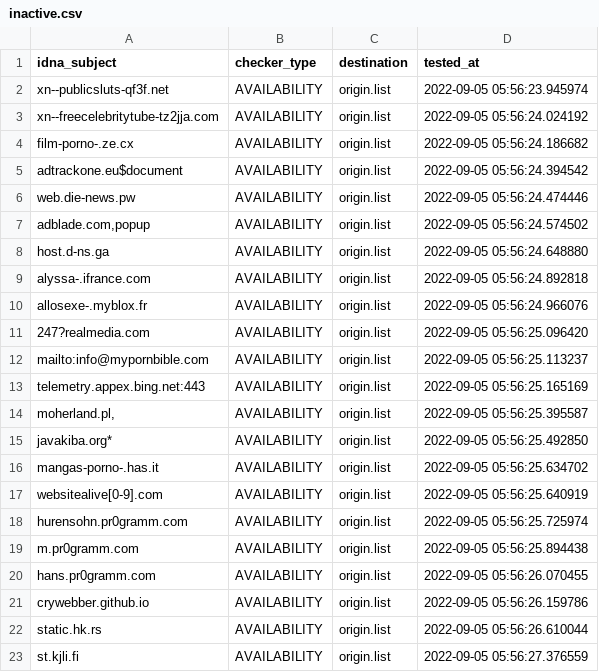
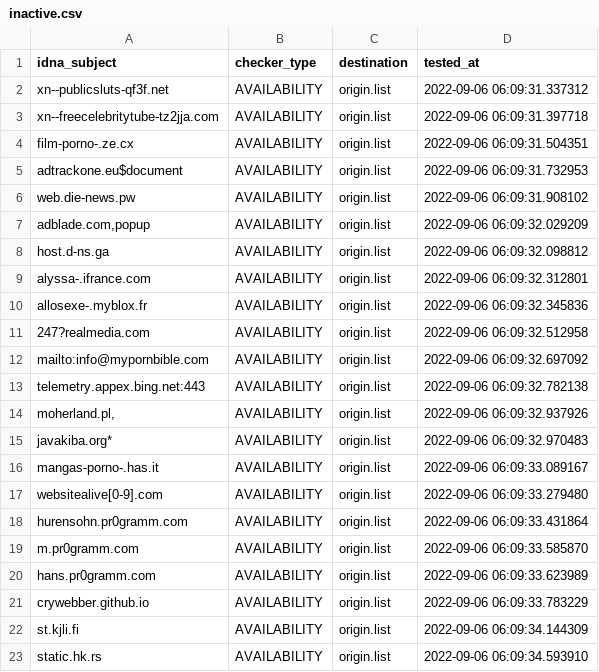
Before and after one commit to dead-hosts/repository-structure, a CSV file: .pyfunceble/inactive.csv, drawn as a sheet.

```diff
--- a/.pyfunceble/inactive.csv
+++ b/.pyfunceble/inactive.csv
@@ -1,23 +1,23 @@
 idna_subject,checker_type,destination,tested_at
-xn--publicsluts-qf3f.net,AVAILABILITY,origin.list,2022-09-05 05:56:23.945974
-xn--freecelebritytube-tz2jja.com,AVAILABILITY,origin.list,2022-09-05 05:56:24.024192
-film-porno-.ze.cx,AVAILABILITY,origin.list,2022-09-05 05:56:24.186682
-adtrackone.eu$document,AVAILABILITY,origin.list,2022-09-05 05:56:24.394542
-web.die-news.pw,AVAILABILITY,origin.list,2022-09-05 05:56:24.474446
-"adblade.com,popup",AVAILABILITY,origin.list,2022-09-05 05:56:24.574502
-host.d-ns.ga,AVAILABILITY,origin.list,2022-09-05 05:56:24.648880
-alyssa-.ifrance.com,AVAILABILITY,origin.list,2022-09-05 05:56:24.892818
-allosexe-.myblox.fr,AVAILABILITY,origin.list,2022-09-05 05:56:24.966076
-247?realmedia.com,AVAILABILITY,origin.list,2022-09-05 05:56:25.096420
-mailto:info@mypornbible.com,AVAILABILITY,origin.list,2022-09-05 05:56:25.113237
-telemetry.appex.bing.net:443,AVAILABILITY,origin.list,2022-09-05 05:56:25.165169
-"moherland.pl,",AVAILABILITY,origin.list,2022-09-05 05:56:25.395587
-javakiba.org*,AVAILABILITY,origin.list,2022-09-05 05:56:25.492850
-mangas-porno-.has.it,AVAILABILITY,origin.list,2022-09-05 05:56:25.634702
-websitealive[0-9].com,AVAILABILITY,origin.list,2022-09-05 05:56:25.640919
-hurensohn.pr0gramm.com,AVAILABILITY,origin.list,2022-09-05 05:56:25.725974
-m.pr0gramm.com,AVAILABILITY,origin.list,2022-09-05 05:56:25.894438
-hans.pr0gramm.com,AVAILABILITY,origin.list,2022-09-05 05:56:26.070455
-crywebber.github.io,AVAILABILITY,origin.list,2022-09-05 05:56:26.159786
-static.hk.rs,AVAILABILITY,origin.list,2022-09-05 05:56:26.610044
-st.kjli.fi,AVAILABILITY,origin.list,2022-09-05 05:56:27.376559
+xn--publicsluts-qf3f.net,AVAILABILITY,origin.list,2022-09-06 06:09:31.337312
+xn--freecelebritytube-tz2jja.com,AVAILABILITY,origin.list,2022-09-06 06:09:31.397718
+film-porno-.ze.cx,AVAILABILITY,origin.list,2022-09-06 06:09:31.504351
+adtrackone.eu$document,AVAILABILITY,origin.list,2022-09-06 06:09:31.732953
+web.die-news.pw,AVAILABILITY,origin.list,2022-09-06 06:09:31.908102
+"adblade.com,popup",AVAILABILITY,origin.list,2022-09-06 06:09:32.029209
+host.d-ns.ga,AVAILABILITY,origin.list,2022-09-06 06:09:32.098812
+alyssa-.ifrance.com,AVAILABILITY,origin.list,2022-09-06 06:09:32.312801
+allosexe-.myblox.fr,AVAILABILITY,origin.list,2022-09-06 06:09:32.345836
+247?realmedia.com,AVAILABILITY,origin.list,2022-09-06 06:09:32.512958
+mailto:info@mypornbible.com,AVAILABILITY,origin.list,2022-09-06 06:09:32.697092
+telemetry.appex.bing.net:443,AVAILABILITY,origin.list,2022-09-06 06:09:32.782138
+"moherland.pl,",AVAILABILITY,origin.list,2022-09-06 06:09:32.937926
+javakiba.org*,AVAILABILITY,origin.list,2022-09-06 06:09:32.970483
+mangas-porno-.has.it,AVAILABILITY,origin.list,2022-09-06 06:09:33.089167
+websitealive[0-9].com,AVAILABILITY,origin.list,2022-09-06 06:09:33.279480
+hurensohn.pr0gramm.com,AVAILABILITY,origin.list,2022-09-06 06:09:33.431864
+m.pr0gramm.com,AVAILABILITY,origin.list,2022-09-06 06:09:33.585870
+hans.pr0gramm.com,AVAILABILITY,origin.list,2022-09-06 06:09:33.623989
+crywebber.github.io,AVAILABILITY,origin.list,2022-09-06 06:09:33.783229
+st.kjli.fi,AVAILABILITY,origin.list,2022-09-06 06:09:34.144309
+static.hk.rs,AVAILABILITY,origin.list,2022-09-06 06:09:34.593910
```
Also changed, not shown: 11 other files.
